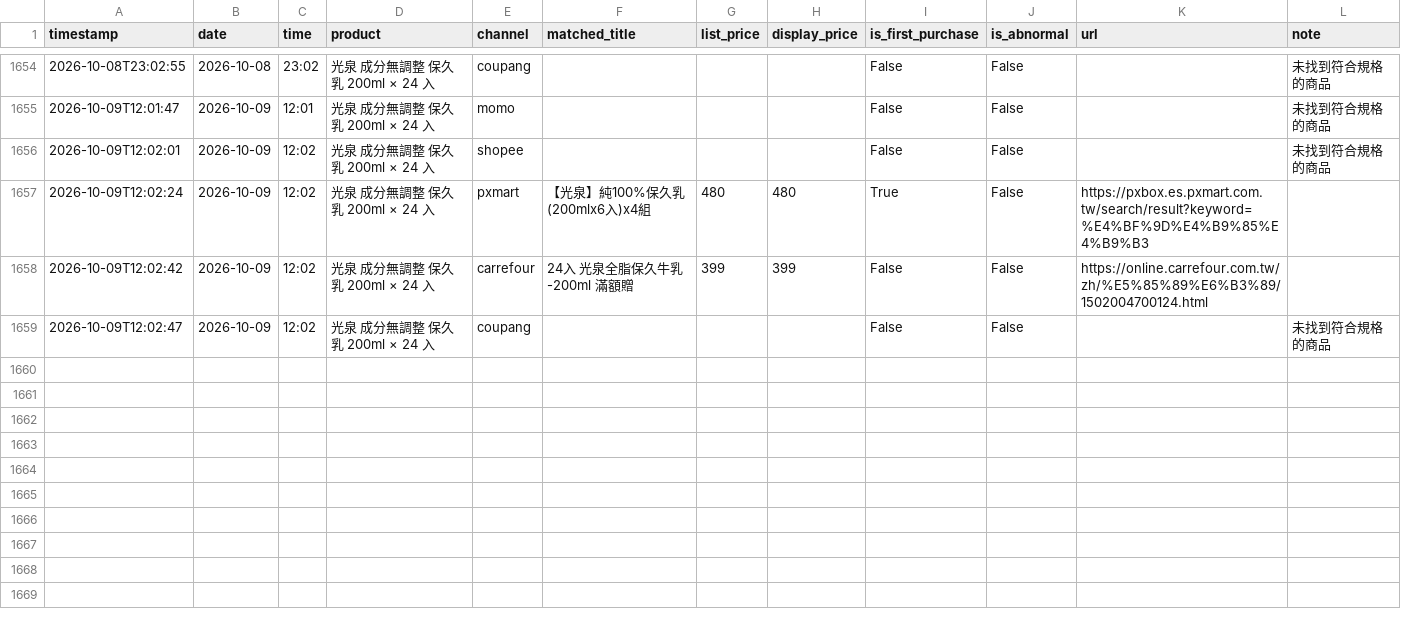
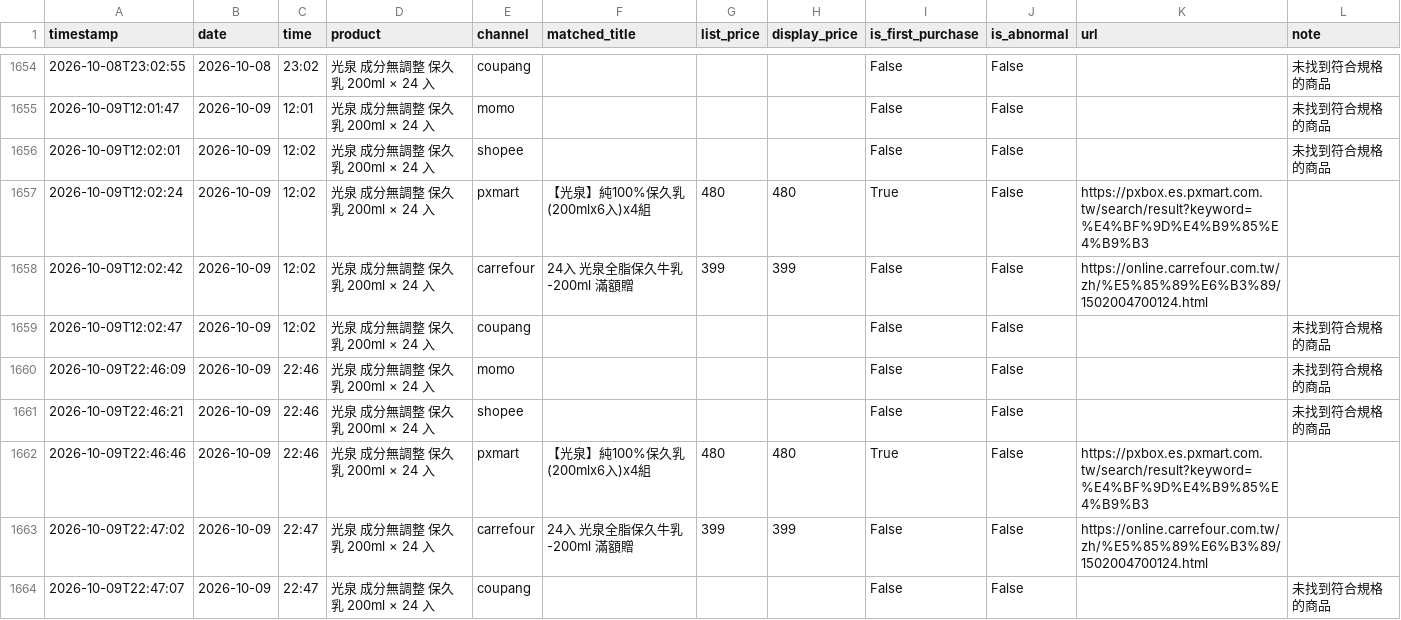
Before and after one commit to v0989575670-lang/price, a CSV file: data/price_history.csv, drawn as a sheet; only a part is shown, gaps mark what is left out.

```diff
--- a/data/price_history.csv
+++ b/data/price_history.csv
@@ -1659 +1659,6 @@ timestamp,date,time,product,channel,matched_title,list_price,display_price,is_fi
 2026-10-09T12:02:47,2026-10-09,12:02,光泉 成分無調整 保久乳 200ml × 24 入,coupang,,,,False,False,,未找到符合規格的商品
+2026-10-09T22:46:09,2026-10-09,22:46,光泉 成分無調整 保久乳 200ml × 24 入,momo,,,,False,False,,未找到符合規格的商品
+2026-10-09T22:46:21,2026-10-09,22:46,光泉 成分無調整 保久乳 200ml × 24 入,shopee,,,,False,False,,未找到符合規格的商品
+2026-10-09T22:46:46,2026-10-09,22:46,光泉 成分無調整 保久乳 200ml × 24 入,pxmart,【光泉】純100%保久乳(200mlx6入)x4組,480,480,True,False,https://pxbox.es.pxmart.com.tw/search/result?keyword=%E4%BF%9D%E4%B9%85%E4%B9%B3,
+2026-10-09T22:47:02,2026-10-09,22:47,光泉 成分無調整 保久乳 200ml × 24 入,carrefour,24入 光泉全脂保久牛乳-200ml 滿額贈,399,399,False,False,https://online.carrefour.com.tw/zh/%E5%85%89%E6%B3%89/1502004700124.html,
+2026-10-09T22:47:07,2026-10-09,22:47,光泉 成分無調整 保久乳 200ml × 24 入,coupang,,,,False,False,,未找到符合規格的商品
```
